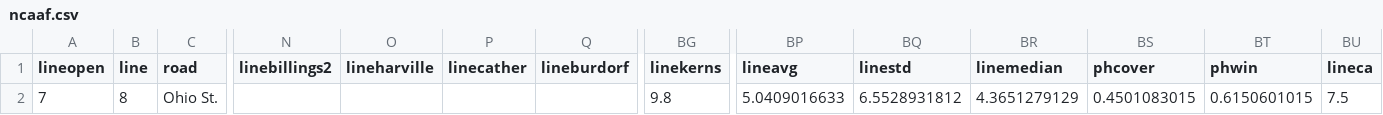
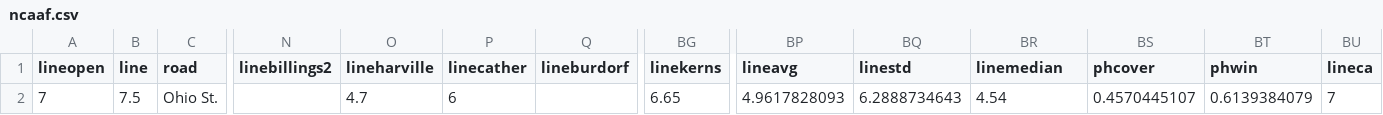
Before and after one commit to zlessner/Sports-Odds-Model, a CSV file: model/ncaaf.csv, drawn as a sheet; only a part is shown, gaps mark what is left out; the diff names each change by its address in the sheet, - before the commit and + after, or states it on an @@ line.

```diff
--- a/model/ncaaf.csv
+++ b/model/ncaaf.csv
-B2 (line): 8
+B2 (line): 7.5
-O2 (lineharville): (empty)
+O2 (lineharville): 4.7
-P2 (linecather): (empty)
+P2 (linecather): 6
-BG2 (linekerns): 9.8
+BG2 (linekerns): 6.65
-BP2 (lineavg): 5.0409016633
+BP2 (lineavg): 4.9617828093
-BQ2 (linestd): 6.5528931812
+BQ2 (linestd): 6.2888734643
-BR2 (linemedian): 4.3651279129
+BR2 (linemedian): 4.54
-BS2 (phcover): 0.4501083015
+BS2 (phcover): 0.4570445107
-BT2 (phwin): 0.6150601015
+BT2 (phwin): 0.6139384079
-BU2 (lineca): 7.5
+BU2 (lineca): 7
```
Also changed, not shown: model/betResults.csv, model/bets.csv, 8 other files.
